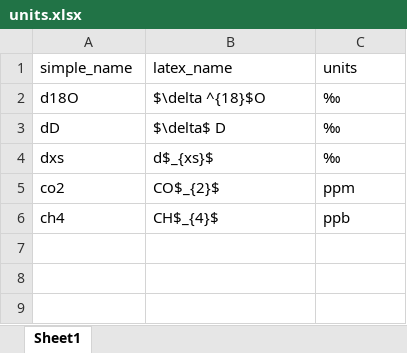
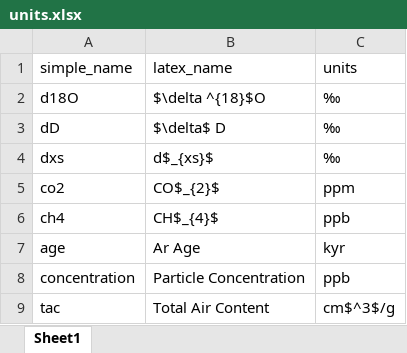
Before and after one commit to liamkirkpatrick/alhic1901_deeplayering, an Excel workbook: data/sampling/units.xlsx, sheet Sheet1, drawn as a sheet; values as stored, in another font and other column widths than the file's, no borders; the diff names each change by its address in the sheet, - before the commit and + after, or states it on an @@ line.

Commit message:
working context plot with extenrnal data

```diff
--- a/data/sampling/units.xlsx (sheet Sheet1)
+++ b/data/sampling/units.xlsx (sheet Sheet1)
+row 7: age | Ar Age | kyr
+row 8: concentration | Particle Concentration | ppb
+row 9: tac | Total Air Content | cm$^3$/g
```
Also changed, not shown: 2 other files.
